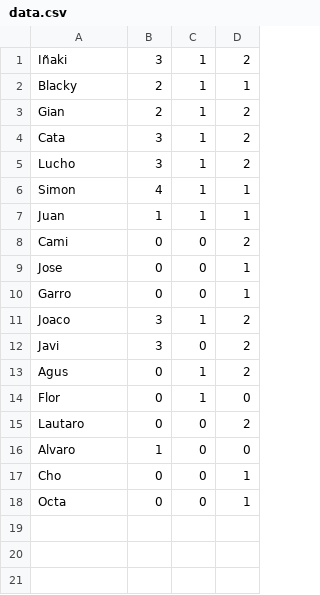
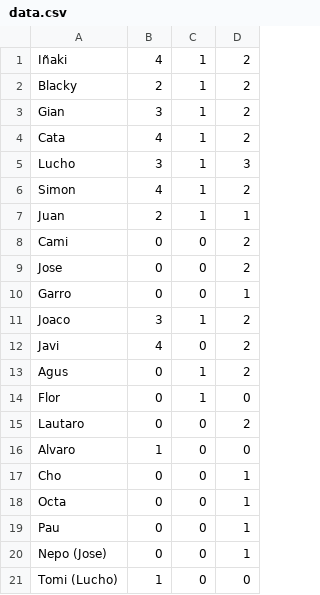
Before and after one commit to javidelrojoo/javidelrojoo.github.io, a CSV file: data.csv, drawn as a sheet.

```diff
--- a/data.csv
+++ b/data.csv
@@ -1,13 +1,13 @@
-Iñaki,3,1,2
-Blacky,2,1,1
-Gian,2,1,2
-Cata,3,1,2
-Lucho,3,1,2
-Simon,4,1,1
-Juan,1,1,1
+Iñaki,4,1,2
+Blacky,2,1,2
+Gian,3,1,2
+Cata,4,1,2
+Lucho,3,1,3
+Simon,4,1,2
+Juan,2,1,1
 Cami,0,0,2
-Jose,0,0,1
+Jose,0,0,2
 Garro,0,0,1
 Joaco,3,1,2
-Javi,3,0,2
+Javi,4,0,2
 Agus,0,1,2
@@ -18 +18,4 @@ Cho,0,0,1
 Octa,0,0,1
+Pau,0,0,1
+Nepo (Jose),0,0,1
+Tomi (Lucho),1,0,0
```
Also changed, not shown: 1 other file.
